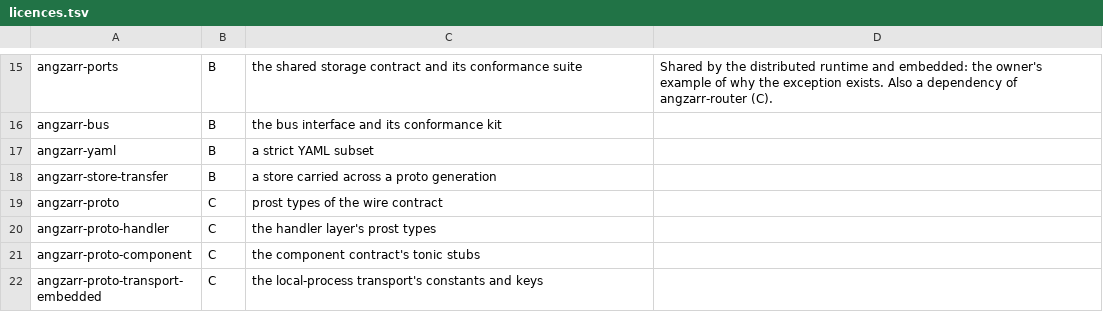
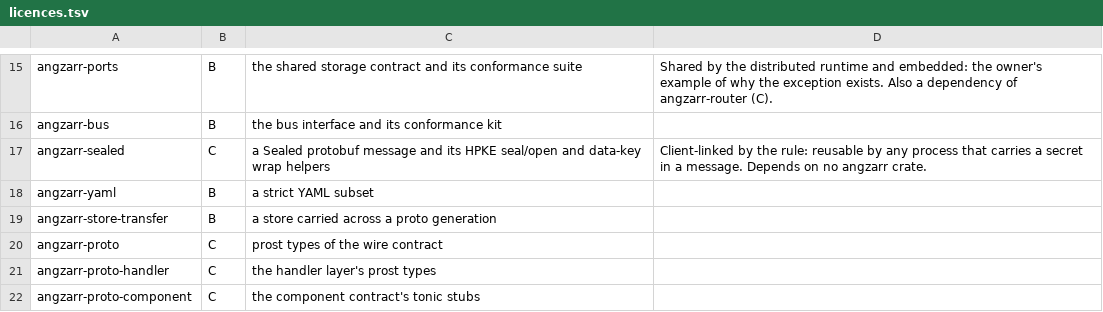
Before and after one commit to angzarr-io/angzarr, a TSV file: licences.tsv, drawn as a sheet; only a part is shown, gaps mark what is left out; the shorter side is filled out with more unchanged rows.

Commit message:
angzarr-sealed: a Sealed message and HPKE seal/open and data-key wrap helpers, API skeleton and red tests (RFC 9180 A.2.1 vectors)

```diff
--- a/licences.tsv
+++ b/licences.tsv
@@ -16,2 +16,3 @@ angzarr-ports	B	the shared storage contract and its conformance suite	Shared by
 angzarr-bus	B	the bus interface and its conformance kit	
+angzarr-sealed	C	a Sealed protobuf message and its HPKE seal/open and data-key wrap helpers	Client-linked by the rule: reusable by any process that carries a secret in a message. Depends on no angzarr crate.
 angzarr-yaml	B	a strict YAML subset	
```
Also changed, not shown: 22 other files.
